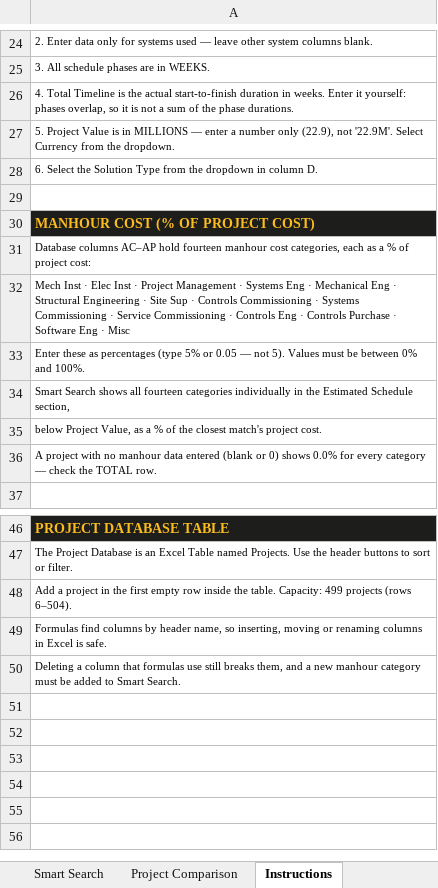
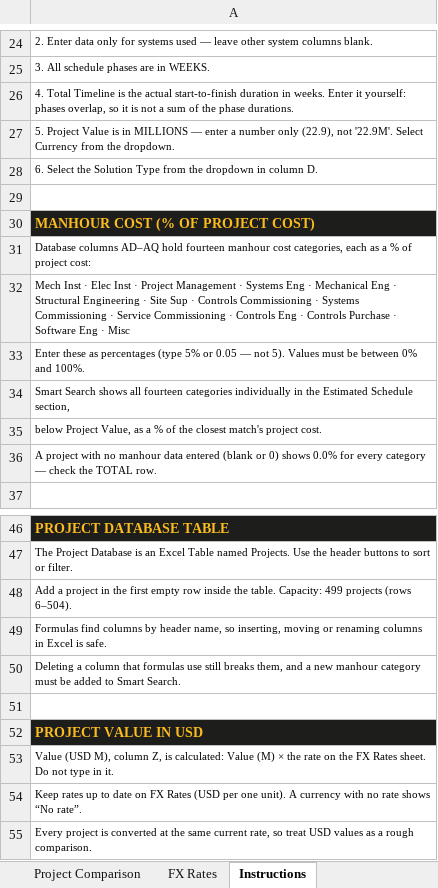
Before and after one commit to piggy192-design/Thor, an Excel workbook: Dematic_Project_Reference_Tool_v41.xlsm, sheet Instructions, drawn as a sheet; only a part is shown, gaps mark what is left out; values as stored, in another font and other column widths than the file's, no borders; the diff names each change by its address in the sheet, - before the commit and + after, or states it on an @@ line.

```diff
--- a/Dematic_Project_Reference_Tool_v41.xlsm (sheet Instructions)
+++ b/Dematic_Project_Reference_Tool_v41.xlsm (sheet Instructions)
+sheet tab: FX Rates
-A31: Database columns AC–AP hold fourteen…
+A31: Database columns AD–AQ hold fourteen…
+row 51: (empty)
+row 52: PROJECT VALUE IN USD
+row 53: Value (USD M), column Z, is calculated: Value (M) × the rate on the FX Rates sheet. Do not type in it.
+row 54: Keep rates up to date on FX Rates (USD per one unit). A currency with no rate shows “No rate”.
+row 55: Every project is converted at the same current rate, so treat USD values as a rough comparison.
```
Also changed, not shown: sheet Project Comparison, sheet Project Database, sheet Smart Search.
